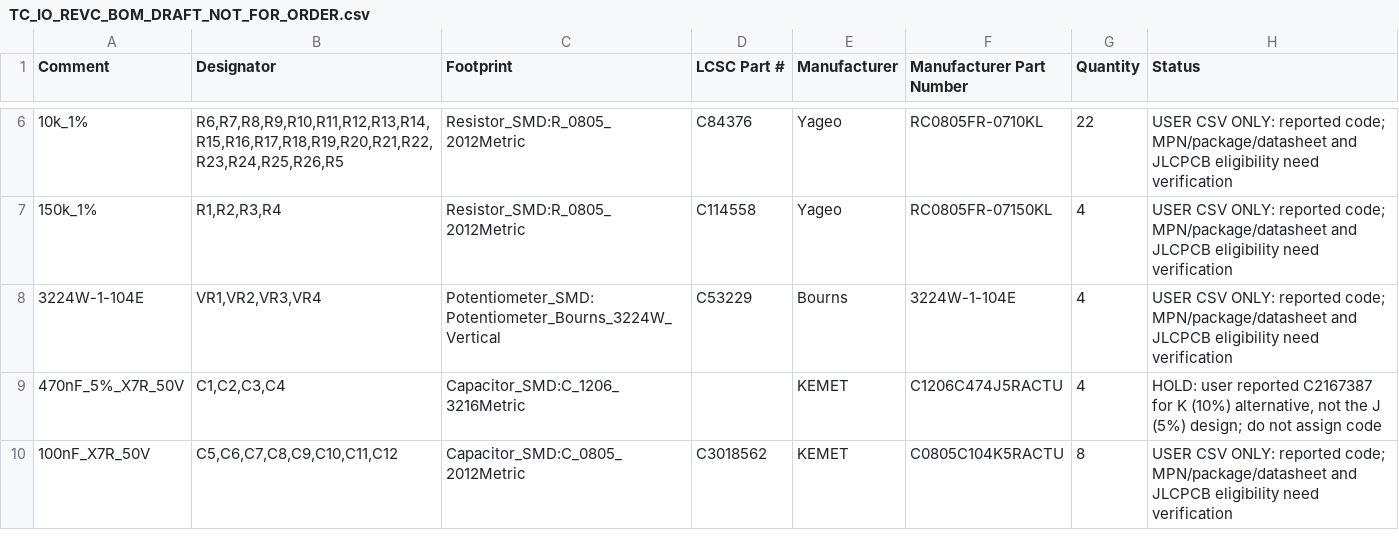
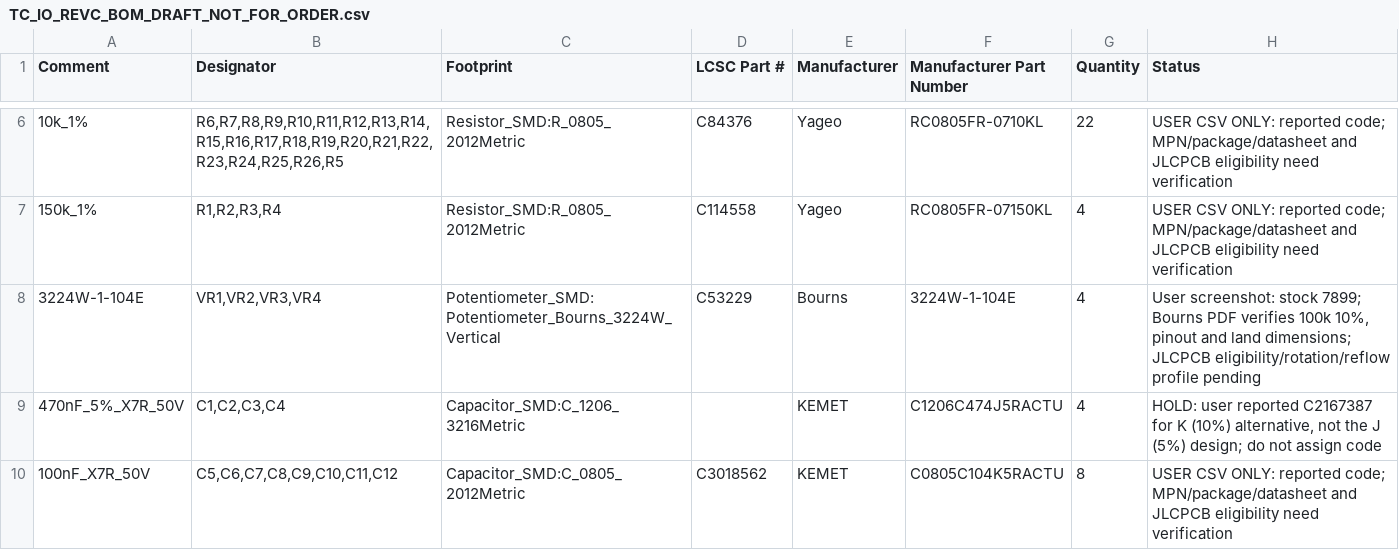
Before and after one commit to hankenken/Train_control, a CSV file: hardware/pcb/pcba/TC_IO_REVC_BOM_DRAFT_NOT_FOR_ORDER.csv, drawn as a sheet; only a part is shown, gaps mark what is left out; the diff names each change by its address in the sheet, - before the commit and + after, or states it on an @@ line.

Commit message:
Verify Bourns VR datasheet and update timing tolerance to ten percent

```diff
--- a/hardware/pcb/pcba/TC_IO_REVC_BOM_DRAFT_NOT_FOR_ORDER.csv
+++ b/hardware/pcb/pcba/TC_IO_REVC_BOM_DRAFT_NOT_FOR_ORDER.csv
-H8 (Status): USER CSV ONLY: reported code; MPN/package/datasheet and JLCPCB eligibility need verification
+H8 (Status): User screenshot: stock 7899; Bourns PDF verifies 100k 10%, pinout and land dimensions; JLCPCB eligibility/rotation/reflow profile pending
```
Also changed, not shown: hardware/pcb/reports/timing-sensitivity.csv, 18 other files.
